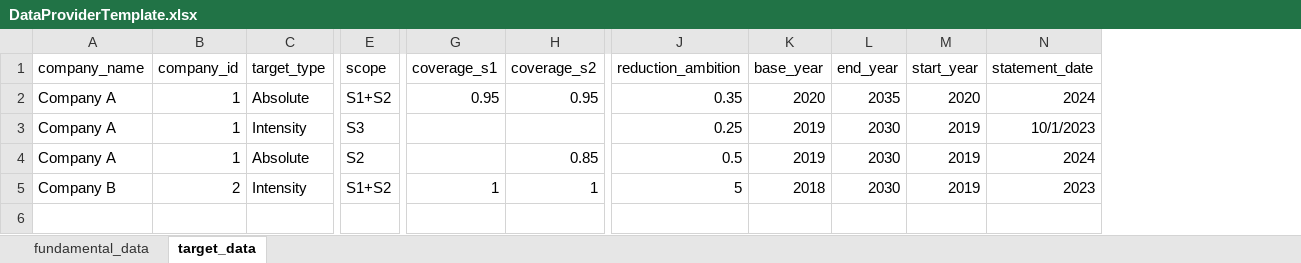
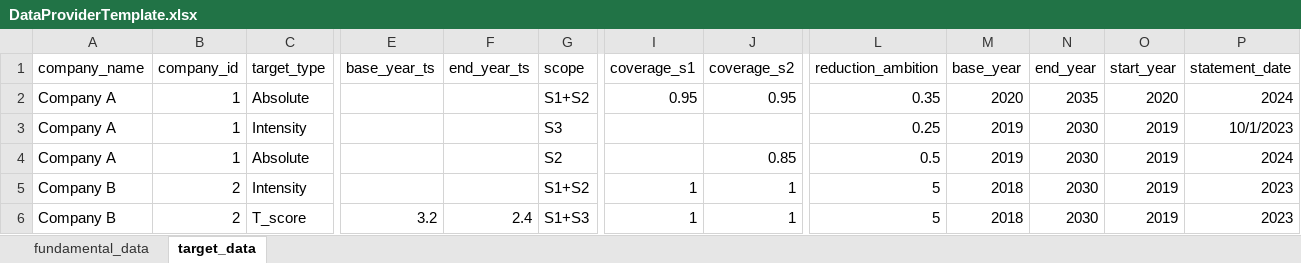
Before and after one commit to WWF-Sweden/ITR-tool, an Excel workbook: docs/DataProviderTemplate.xlsx, sheet target_data, drawn as a sheet; only a part is shown, gaps mark what is left out; values as stored, in another font and other column widths than the file's, no borders; table styles not drawn; rows hold the shown columns only; the diff names each change by its address in the sheet, - before the commit and + after, or states it on an @@ line.

```diff
--- a/docs/DataProviderTemplate.xlsx (sheet target_data)
+++ b/docs/DataProviderTemplate.xlsx (sheet target_data)
+column E (base_year_ts), empty
+column F (end_year_ts), empty
+row 6: Company B | 2 | T_score | 3.2 | 2.4 | S1+S3 | 1 | 1 | 5 | 2018 | 2030 | 2019 | 2023
```
Also changed, not shown: sheet fundamental_data, 10 other files.
